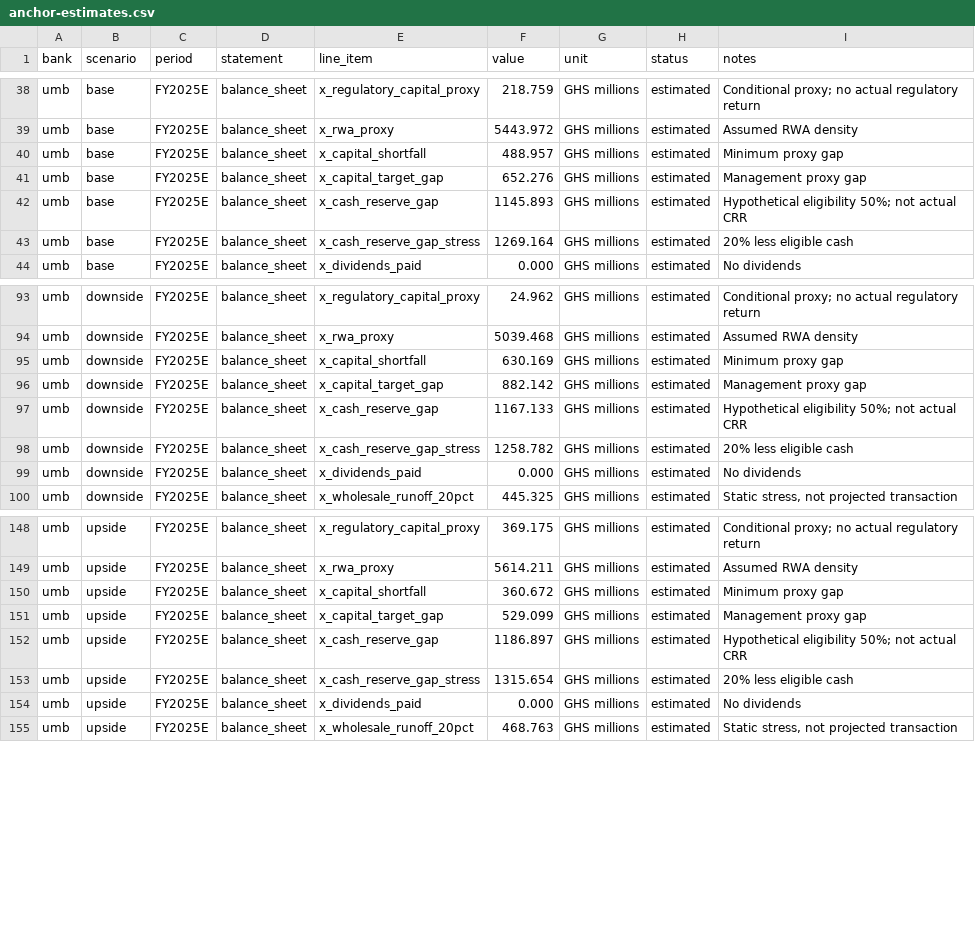
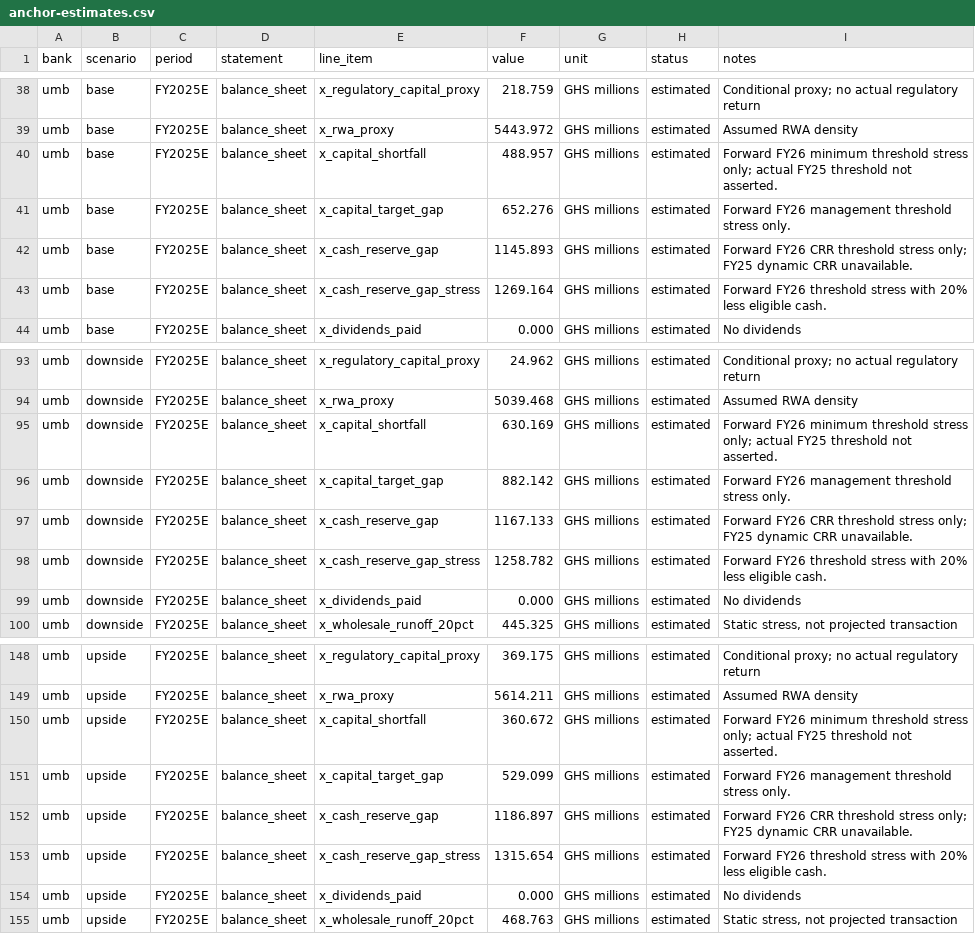
Before and after one commit to hayalows/agentroom, a CSV file: goals/ghana-bank-models/banks/umb/anchor-estimates.csv, drawn as a sheet; only a part is shown, gaps mark what is left out.

Commit message:
codex: repair UMB conditional rate vintage and stress disclosures

```diff
--- a/goals/ghana-bank-models/banks/umb/anchor-estimates.csv
+++ b/goals/ghana-bank-models/banks/umb/anchor-estimates.csv
@@ -39,6 +39,6 @@
 "umb","base","FY2025E","balance_sheet","x_rwa_proxy","5443.972","GHS millions","estimated","Assumed RWA density"
-"umb","base","FY2025E","balance_sheet","x_capital_shortfall","488.957","GHS millions","estimated","Minimum proxy gap"
-"umb","base","FY2025E","balance_sheet","x_capital_target_gap","652.276","GHS millions","estimated","Management proxy gap"
-"umb","base","FY2025E","balance_sheet","x_cash_reserve_gap","1145.893","GHS millions","estimated","Hypothetical eligibility 50%; not actual CRR"
-"umb","base","FY2025E","balance_sheet","x_cash_reserve_gap_stress","1269.164","GHS millions","estimated","20% less eligible cash"
+"umb","base","FY2025E","balance_sheet","x_capital_shortfall","488.957","GHS millions","estimated","Forward FY26 minimum threshold stress only; actual FY25 threshold not asserted."
+"umb","base","FY2025E","balance_sheet","x_capital_target_gap","652.276","GHS millions","estimated","Forward FY26 management threshold stress only."
+"umb","base","FY2025E","balance_sheet","x_cash_reserve_gap","1145.893","GHS millions","estimated","Forward FY26 CRR threshold stress only; FY25 dynamic CRR unavailable."
+"umb","base","FY2025E","balance_sheet","x_cash_reserve_gap_stress","1269.164","GHS millions","estimated","Forward FY26 threshold stress with 20% less eligible cash."
 "umb","base","FY2025E","balance_sheet","x_dividends_paid","0.000","GHS millions","estimated","No dividends"
@@ -94,6 +94,6 @@
 "umb","downside","FY2025E","balance_sheet","x_rwa_proxy","5039.468","GHS millions","estimated","Assumed RWA density"
-"umb","downside","FY2025E","balance_sheet","x_capital_shortfall","630.169","GHS millions","estimated","Minimum proxy gap"
-"umb","downside","FY2025E","balance_sheet","x_capital_target_gap","882.142","GHS millions","estimated","Management proxy gap"
-"umb","downside","FY2025E","balance_sheet","x_cash_reserve_gap","1167.133","GHS millions","estimated","Hypothetical eligibility 50%; not actual CRR"
-"umb","downside","FY2025E","balance_sheet","x_cash_reserve_gap_stress","1258.782","GHS millions","estimated","20% less eligible cash"
+"umb","downside","FY2025E","balance_sheet","x_capital_shortfall","630.169","GHS millions","estimated","Forward FY26 minimum threshold stress only; actual FY25 threshold not asserted."
+"umb","downside","FY2025E","balance_sheet","x_capital_target_gap","882.142","GHS millions","estimated","Forward FY26 management threshold stress only."
+"umb","downside","FY2025E","balance_sheet","x_cash_reserve_gap","1167.133","GHS millions","estimated","Forward FY26 CRR threshold stress only; FY25 dynamic CRR unavailable."
+"umb","downside","FY2025E","balance_sheet","x_cash_reserve_gap_stress","1258.782","GHS millions","estimated","Forward FY26 threshold stress with 20% less eligible cash."
 "umb","downside","FY2025E","balance_sheet","x_dividends_paid","0.000","GHS millions","estimated","No dividends"
@@ -149,6 +149,6 @@
 "umb","upside","FY2025E","balance_sheet","x_rwa_proxy","5614.211","GHS millions","estimated","Assumed RWA density"
-"umb","upside","FY2025E","balance_sheet","x_capital_shortfall","360.672","GHS millions","estimated","Minimum proxy gap"
-"umb","upside","FY2025E","balance_sheet","x_capital_target_gap","529.099","GHS millions","estimated","Management proxy gap"
-"umb","upside","FY2025E","balance_sheet","x_cash_reserve_gap","1186.897","GHS millions","estimated","Hypothetical eligibility 50%; not actual CRR"
-"umb","upside","FY2025E","balance_sheet","x_cash_reserve_gap_stress","1315.654","GHS millions","estimated","20% less eligible cash"
+"umb","upside","FY2025E","balance_sheet","x_capital_shortfall","360.672","GHS millions","estimated","Forward FY26 minimum threshold stress only; actual FY25 threshold not asserted."
+"umb","upside","FY2025E","balance_sheet","x_capital_target_gap","529.099","GHS millions","estimated","Forward FY26 management threshold stress only."
+"umb","upside","FY2025E","balance_sheet","x_cash_reserve_gap","1186.897","GHS millions","estimated","Forward FY26 CRR threshold stress only; FY25 dynamic CRR unavailable."
+"umb","upside","FY2025E","balance_sheet","x_cash_reserve_gap_stress","1315.654","GHS millions","estimated","Forward FY26 threshold stress with 20% less eligible cash."
 "umb","upside","FY2025E","balance_sheet","x_dividends_paid","0.000","GHS millions","estimated","No dividends"
```
Also changed, not shown: goals/ghana-bank-models/banks/umb/forecast.csv, 7 other files.
